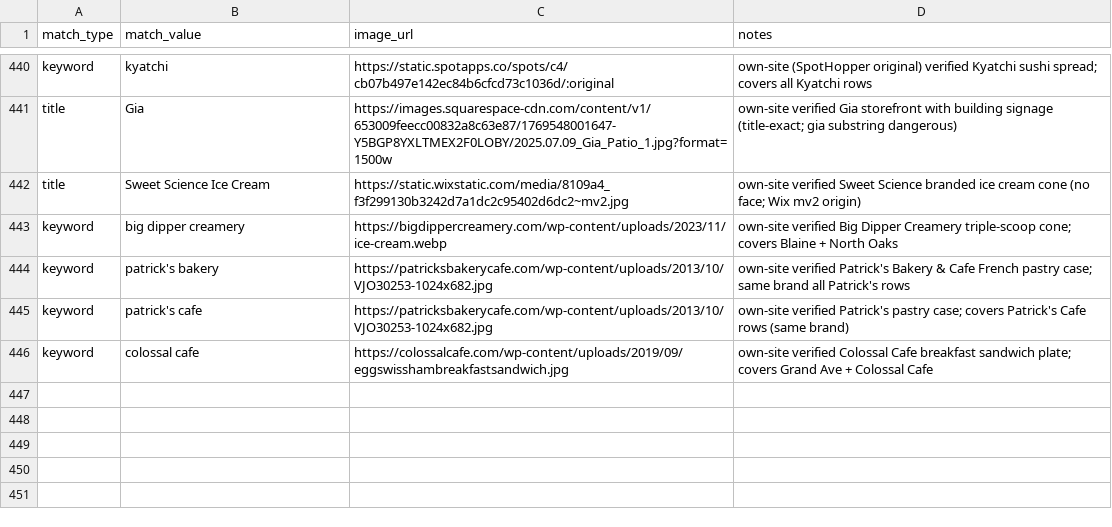
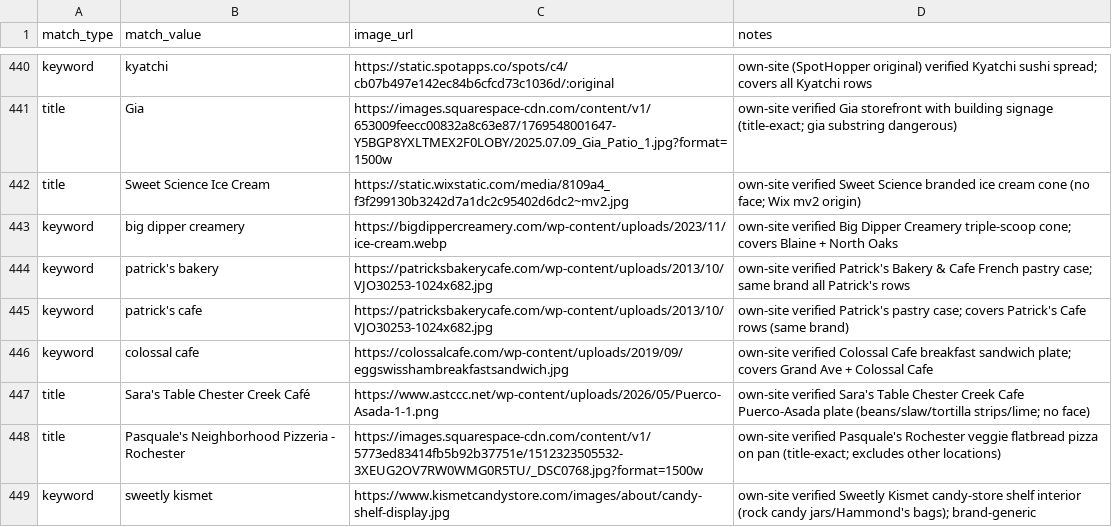
Before and after one commit to avlhohn/msp-family-feed, a CSV file: curated_images.csv, drawn as a sheet; only a part is shown, gaps mark what is left out.

Commit message:
batch 13 flagship images

```diff
--- a/curated_images.csv
+++ b/curated_images.csv
@@ -446 +446,4 @@ keyword,patrick's cafe,https://patricksbakerycafe.com/wp-content/uploads/2013/10
 keyword,colossal cafe,https://colossalcafe.com/wp-content/uploads/2019/09/eggswisshambreakfastsandwich.jpg,own-site verified Colossal Cafe breakfast sandwich plate; covers Grand Ave + Colossal Cafe
+title,Sara's Table Chester Creek Café,https://www.astccc.net/wp-content/uploads/2026/05/Puerco-Asada-1-1.png,own-site verified Sara's Table Chester Creek Cafe Puerco-Asada plate (beans/slaw/tortilla strips/lime; no face)
+title,Pasquale's Neighborhood Pizzeria - Rochester,https://images.squarespace-cdn.com/content/v1/5773ed83414fb5b92b37751e/1512323505532-3XEUG2OV7RW0WMG0R5TU/_DSC0768.jpg?format=1500w,own-site verified Pasquale's Rochester veggie flatbread pizza on pan (title-exact; excludes other locations)
+keyword,sweetly kismet,https://www.kismetcandystore.com/images/about/candy-shelf-display.jpg,own-site verified Sweetly Kismet candy-store shelf interior (rock candy jars/Hammond's bags); brand-generic
```
